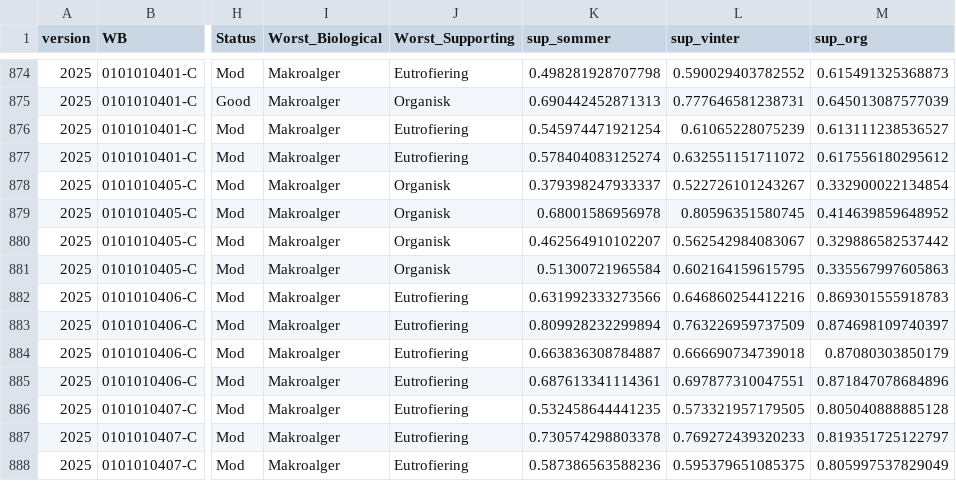
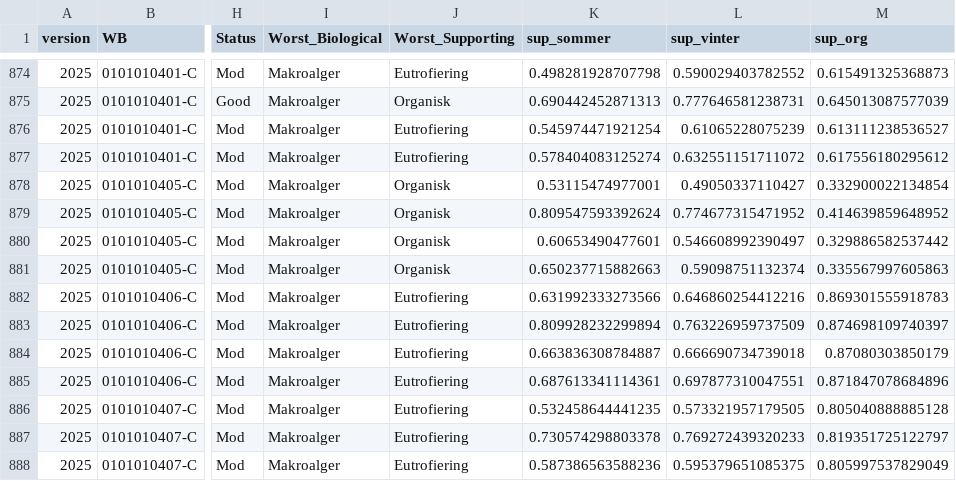
Before and after one commit to NIVANorge/MARTINI, a CSV file: app/WB_results_OF.csv, drawn as a sheet; only a part is shown, gaps mark what is left out; the diff covers the shown part only; the diff names each change by its address in the sheet, - before the commit and + after, or states it on an @@ line.

```diff
--- a/app/WB_results_OF.csv
+++ b/app/WB_results_OF.csv
-K878 (sup_sommer): 0.379398247933337
+K878 (sup_sommer): 0.53115474977001
-L878 (sup_vinter): 0.522726101243267
+L878 (sup_vinter): 0.49050337110427
-K879 (sup_sommer): 0.68001586956978
+K879 (sup_sommer): 0.809547593392624
-L879 (sup_vinter): 0.80596351580745
+L879 (sup_vinter): 0.774677315471952
-K880 (sup_sommer): 0.462564910102207
+K880 (sup_sommer): 0.60653490477601
-L880 (sup_vinter): 0.562542984083067
+L880 (sup_vinter): 0.546608992390497
-K881 (sup_sommer): 0.51300721965584
+K881 (sup_sommer): 0.650237715882663
-L881 (sup_vinter): 0.602164159615795
+L881 (sup_vinter): 0.59098751132374
```
Also changed, not shown: 31 edited cells elsewhere in this file, 3 other files.
